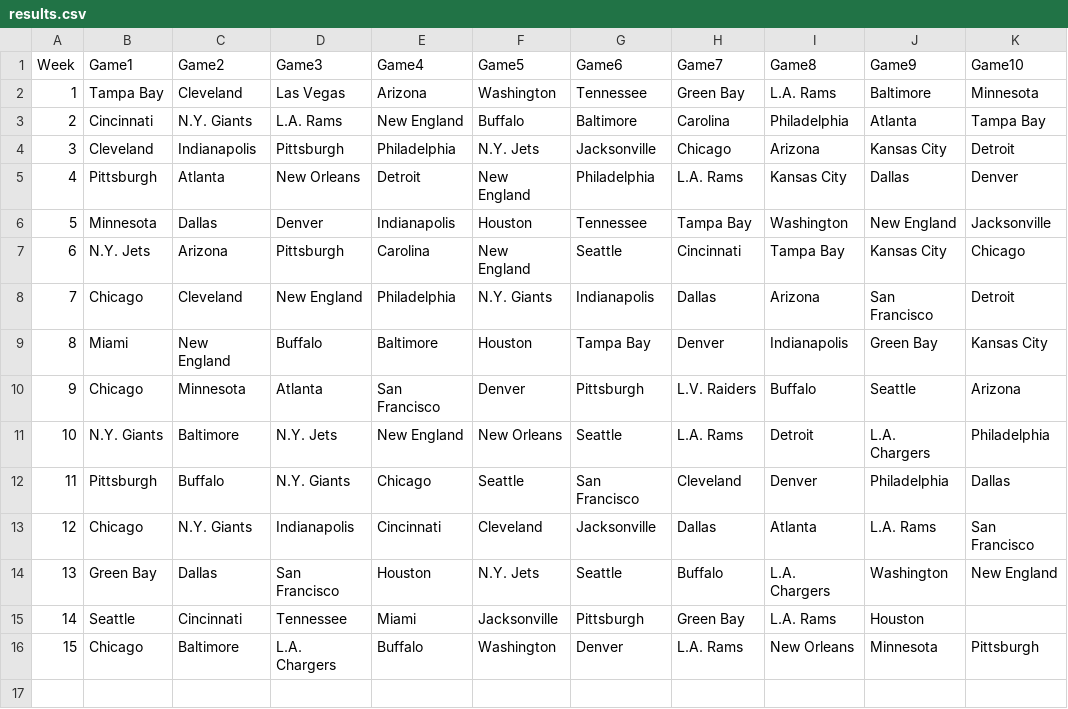
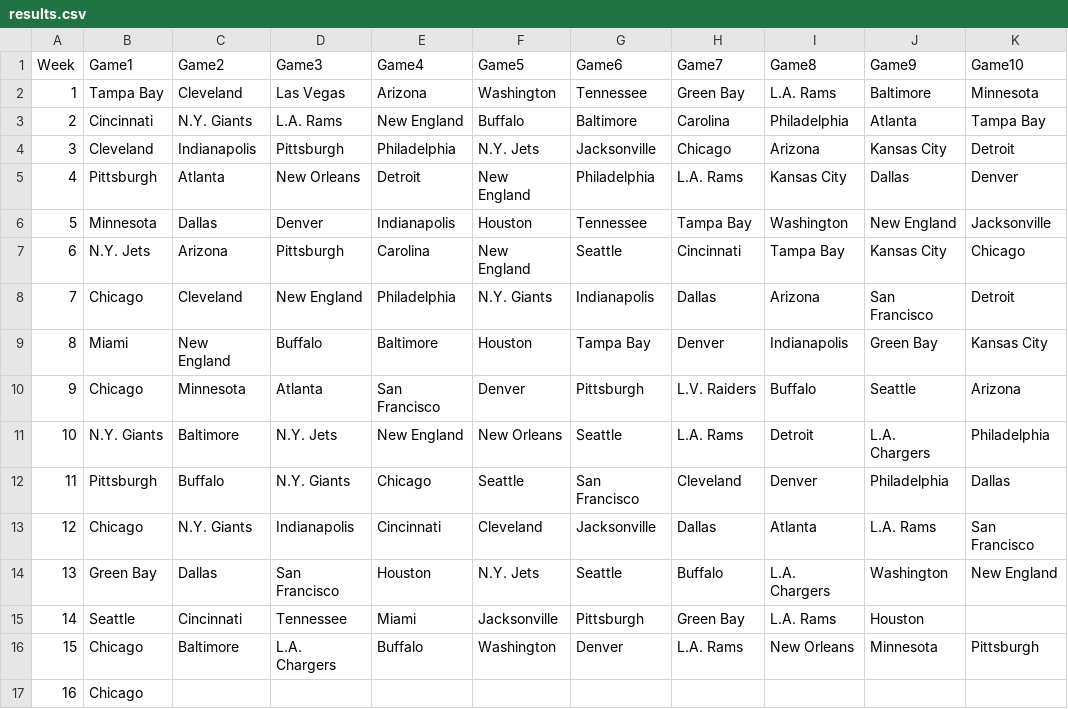
Before and after one commit to blakeweaver17-del/NFL-Pick-em, a CSV file: results.csv, drawn as a sheet.

Commit message:
Update results.csv

```diff
--- a/results.csv
+++ b/results.csv
@@ -16 +16,2 @@ Week,Game1,Game2,Game3,Game4,Game5,Game6,Game7,Game8,Game9,Game10
 15,Chicago,Baltimore, L.A. Chargers, Buffalo, Washington, Denver, L.A. Rams, New Orleans, Minnesota, Pittsburgh
+16,Chicago
```
